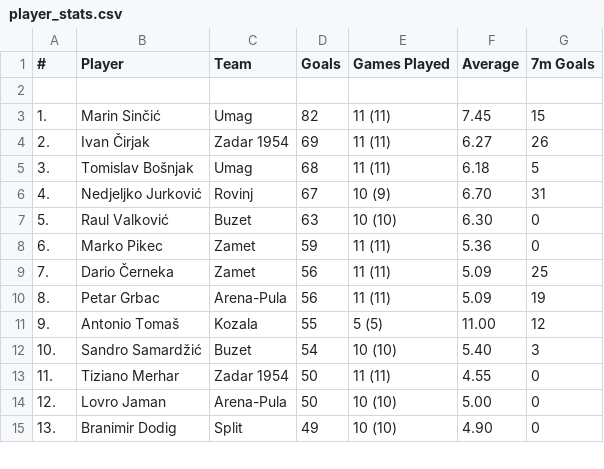
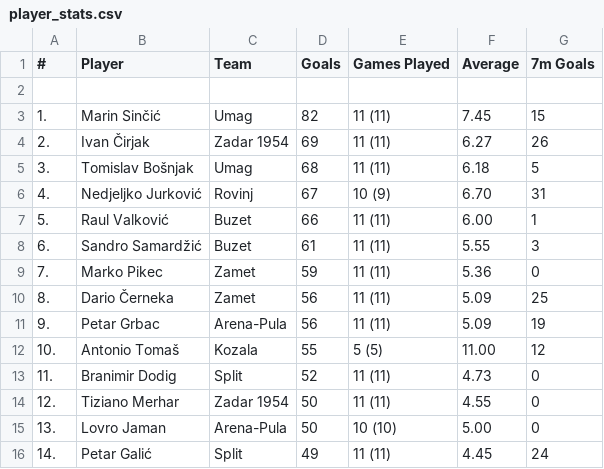
Before and after one commit to BJakelic/UUPZ, a CSV file: player_stats.csv, drawn as a sheet; only a part is shown; the diff covers the shown part only.

```diff
--- a/player_stats.csv
+++ b/player_stats.csv
@@ -6,10 +6,11 @@
 4.,Nedjeljko Jurković,Rovinj,67,10 (9),6.70,31
-5.,Raul Valković,Buzet,63,10 (10),6.30,0
-6.,Marko Pikec,Zamet,59,11 (11),5.36,0
-7.,Dario Černeka,Zamet,56,11 (11),5.09,25
-8.,Petar Grbac,Arena-Pula,56,11 (11),5.09,19
-9.,Antonio Tomaš,Kozala,55,5 (5),11.00,12
-10.,Sandro Samardžić,Buzet,54,10 (10),5.40,3
-11.,Tiziano Merhar,Zadar 1954,50,11 (11),4.55,0
-12.,Lovro Jaman,Arena-Pula,50,10 (10),5.00,0
-13.,Branimir Dodig,Split,49,10 (10),4.90,0
+5.,Raul Valković,Buzet,66,11 (11),6.00,1
+6.,Sandro Samardžić,Buzet,61,11 (11),5.55,3
+7.,Marko Pikec,Zamet,59,11 (11),5.36,0
+8.,Dario Černeka,Zamet,56,11 (11),5.09,25
+9.,Petar Grbac,Arena-Pula,56,11 (11),5.09,19
+10.,Antonio Tomaš,Kozala,55,5 (5),11.00,12
+11.,Branimir Dodig,Split,52,11 (11),4.73,0
+12.,Tiziano Merhar,Zadar 1954,50,11 (11),4.55,0
+13.,Lovro Jaman,Arena-Pula,50,10 (10),5.00,0
+14.,Petar Galić,Split,49,11 (11),4.45,24
```
Also changed, not shown: 4 added rows, 5 removed rows and 69 edited cells elsewhere in this file, fixture_predictions.csv, fixtures.csv, 4 other files.
